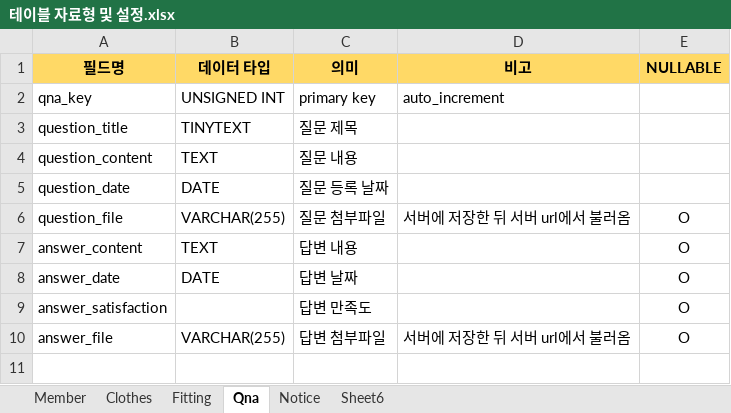
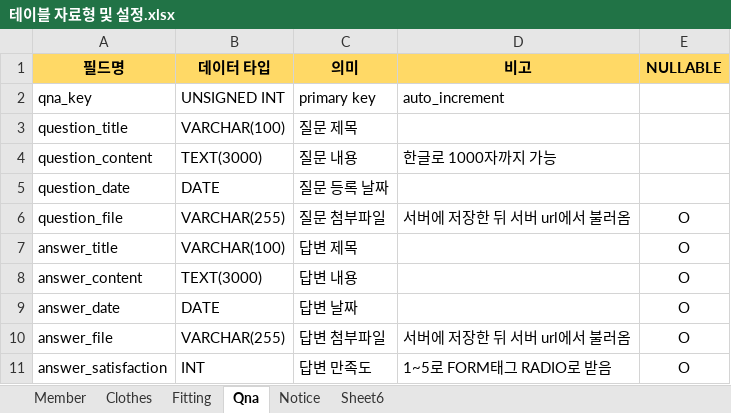
Before and after one commit to alenjb/project_MyCloset, an Excel workbook: 데이터 테이블/테이블 자료형 및 설정.xlsx, sheet Qna, drawn as a sheet; values as stored, in another font and other column widths than the file's, no borders; removed rows and columns are numbered as before the commit, all else as after; the diff names each change by its address in the sheet, - before the commit and + after, or states it on an @@ line.

```diff
--- a/데이터 테이블/테이블 자료형 및 설정.xlsx (sheet Qna)
+++ b/데이터 테이블/테이블 자료형 및 설정.xlsx (sheet Qna)
-B3 (데이터 타입): TINYTEXT
+B3 (데이터 타입): VARCHAR(100)
-B4 (데이터 타입): TEXT
+B4 (데이터 타입): TEXT(3000)
-D4 (비고): (empty)
+D4 (비고): 한글로 1000자까지 가능
+row 7: answer_title | VARCHAR(100) | 답변 제목 |  | O
-B8 (데이터 타입): TEXT
+B8 (데이터 타입): TEXT(3000)
-row 9: answer_satisfaction |  | 답변 만족도 |  | O
+row 11: answer_satisfaction | INT | 답변 만족도 | 1~5로 FORM태그 RADIO로 받음 | O
```
Also changed, not shown: sheet Member, sheet Clothes, sheet Sheet6, sheet Fitting, sheet Notice, 개발일정/개발일정.xlsx, 1 other file.
